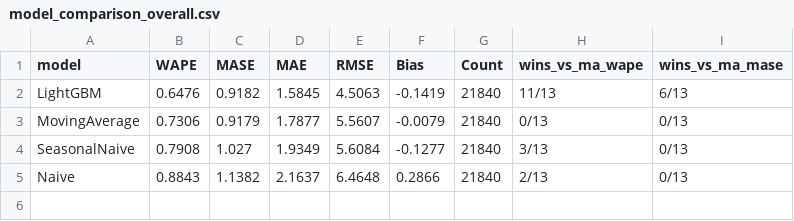
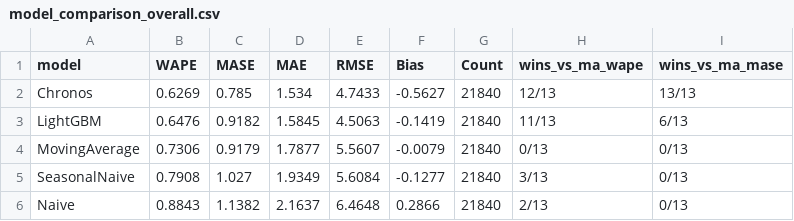
Before and after one commit to ngvu8925/ai-inventory-optimization, a CSV file: results/forecasting/model_comparison_overall.csv, drawn as a sheet; the diff names each change by its address in the sheet, - before the commit and + after, or states it on an @@ line.

```diff
--- a/results/forecasting/model_comparison_overall.csv
+++ b/results/forecasting/model_comparison_overall.csv
+row 2: Chronos | 0.6269 | 0.785 | 1.534 | 4.7433 | -0.5627 | 21840 | 12/13 | 13/13
```
Also changed, not shown: results/forecasting/model_comparison_by_category.csv, results/forecasting/model_comparison_by_fold.csv, 12 other files.
